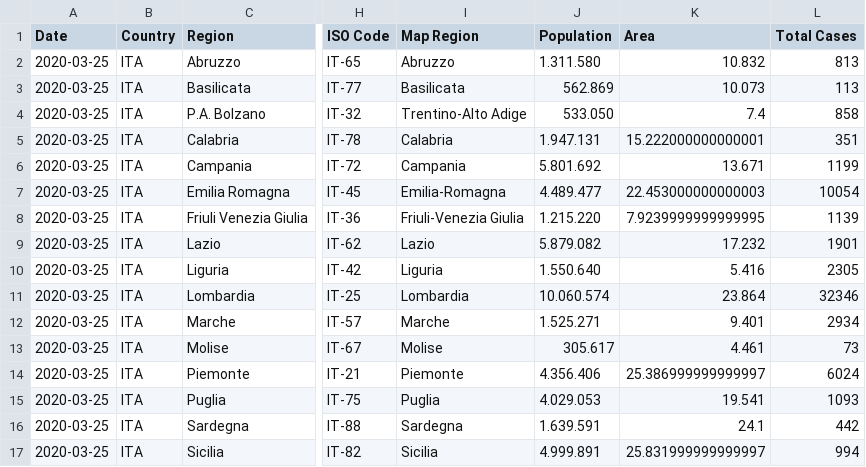
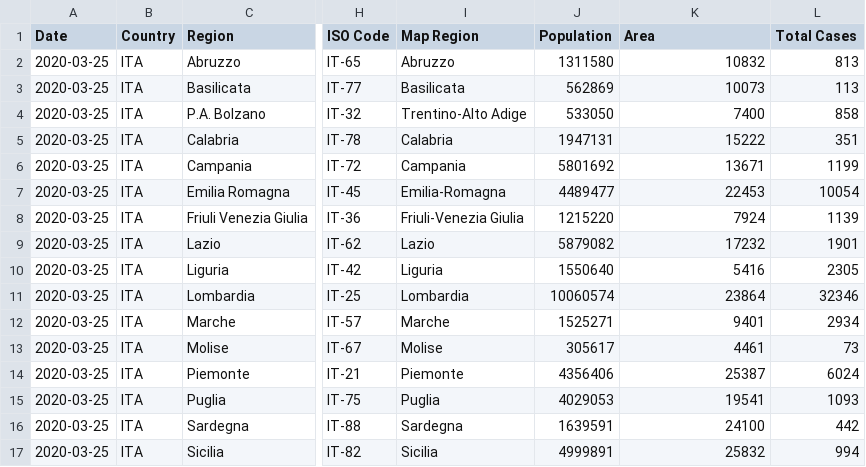
Before and after one commit to fmossott/COVID19, a CSV file: combined/regions_last.csv, drawn as a sheet; only a part is shown, gaps mark what is left out; the diff covers the shown part only; the diff names each change by its address in the sheet, - before the commit and + after, or states it on an @@ line.

```diff
--- a/combined/regions_last.csv
+++ b/combined/regions_last.csv
-J2 (Population): 1.311.580
+J2 (Population): 1311580
-K2 (Area): 10.832
+K2 (Area): 10832
-J3 (Population): 562.869
+J3 (Population): 562869
-K3 (Area): 10.073
+K3 (Area): 10073
-J4 (Population): 533.050
+J4 (Population): 533050
-K4 (Area): 7.4
+K4 (Area): 7400
-J5 (Population): 1.947.131
+J5 (Population): 1947131
-K5 (Area): 15.222000000000001
+K5 (Area): 15222
-J6 (Population): 5.801.692
+J6 (Population): 5801692
-K6 (Area): 13.671
+K6 (Area): 13671
-J7 (Population): 4.489.477
+J7 (Population): 4489477
-K7 (Area): 22.453000000000003
+K7 (Area): 22453
-J8 (Population): 1.215.220
+J8 (Population): 1215220
-K8 (Area): 7.9239999999999995
+K8 (Area): 7924
-J9 (Population): 5.879.082
+J9 (Population): 5879082
-K9 (Area): 17.232
+K9 (Area): 17232
-J10 (Population): 1.550.640
+J10 (Population): 1550640
-K10 (Area): 5.416
+K10 (Area): 5416
-J11 (Population): 10.060.574
+J11 (Population): 10060574
-K11 (Area): 23.864
+K11 (Area): 23864
-J12 (Population): 1.525.271
+J12 (Population): 1525271
-K12 (Area): 9.401
+K12 (Area): 9401
-J13 (Population): 305.617
+J13 (Population): 305617
-K13 (Area): 4.461
+K13 (Area): 4461
-J14 (Population): 4.356.406
+J14 (Population): 4356406
-K14 (Area): 25.386999999999997
+K14 (Area): 25387
-J15 (Population): 4.029.053
+J15 (Population): 4029053
-K15 (Area): 19.541
+K15 (Area): 19541
-J16 (Population): 1.639.591
+J16 (Population): 1639591
-K16 (Area): 24.1
+K16 (Area): 24100
-J17 (Population): 4.999.891
+J17 (Population): 4999891
-K17 (Area): 25.831999999999997
+K17 (Area): 25832
```
Also changed, not shown: 10 edited cells elsewhere in this file, combined/regions_ts.csv.
